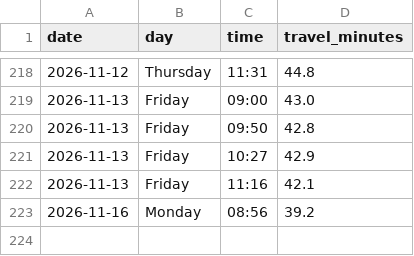
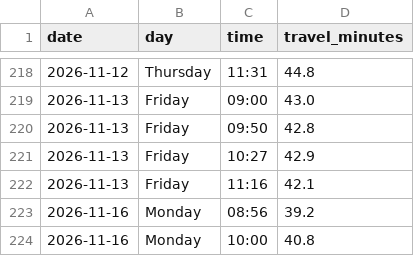
Before and after one commit to kaustubhbhatter/traffic-project, a CSV file: data/traffic_data.csv, drawn as a sheet; only a part is shown, gaps mark what is left out.

```diff
--- a/data/traffic_data.csv
+++ b/data/traffic_data.csv
@@ -223 +223,2 @@ date,day,time,travel_minutes
 2026-11-16,Monday,08:56,39.2
+2026-11-16,Monday,10:00,40.8
```
Also changed, not shown: 1 other file.
